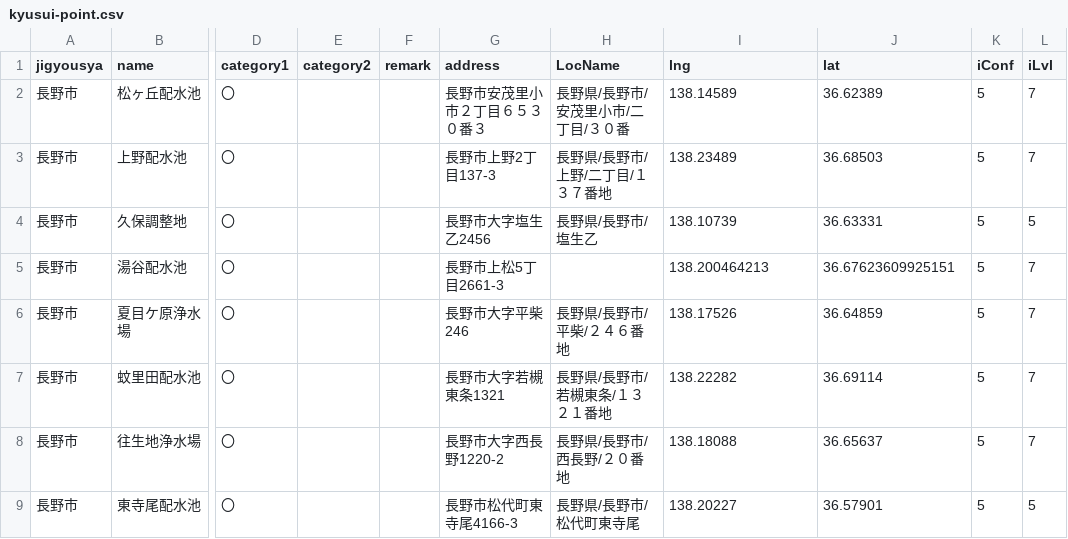
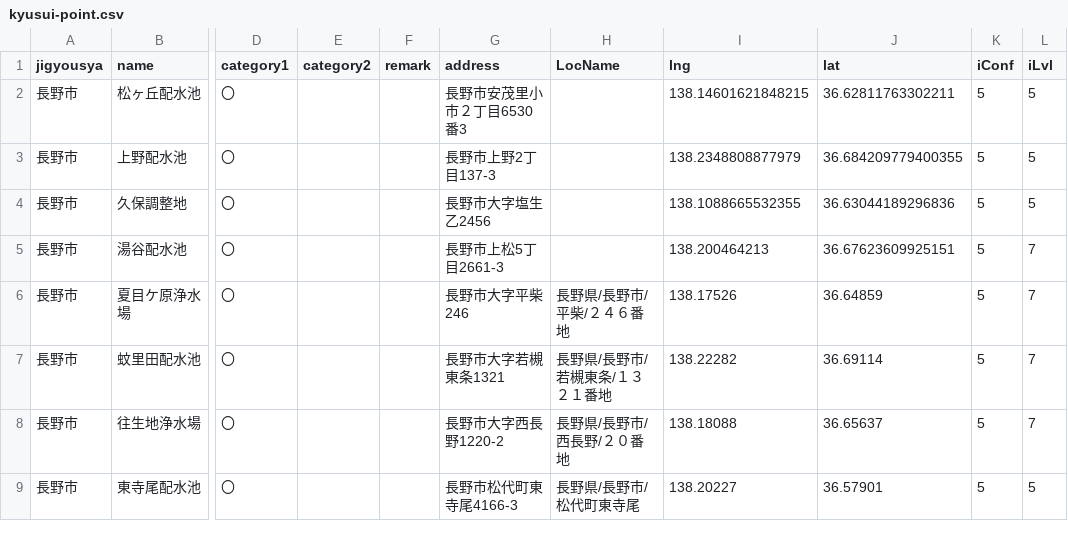
Before and after one commit to sg-araki/nagano-open-data, a CSV file: data/kyusui-point.csv, drawn as a sheet; only a part is shown, gaps mark what is left out; the diff covers the shown part only; the diff names each change by its address in the sheet, - before the commit and + after, or states it on an @@ line.

```diff
--- a/data/kyusui-point.csv
+++ b/data/kyusui-point.csv
-G2 (address): 長野市安茂里小市２丁目６５３０番３
+G2 (address): 長野市安茂里小市２丁目6530番3
-H2 (LocName): 長野県/長野市/安茂里小市/二丁目/３０番
+H2 (LocName): (empty)
-I2 (lng): 138.14589
+I2 (lng): 138.14601621848215
-J2 (lat): 36.62389
+J2 (lat): 36.62811763302211
-L2:L3 (iLvl): 7
+L2:L3 (iLvl): 5
-H3 (LocName): 長野県/長野市/上野/二丁目/１３７番地
+H3 (LocName): (empty)
-I3 (lng): 138.23489
+I3 (lng): 138.2348808877979
-J3 (lat): 36.68503
+J3 (lat): 36.684209779400355
-H4 (LocName): 長野県/長野市/塩生乙
+H4 (LocName): (empty)
-I4 (lng): 138.10739
+I4 (lng): 138.1088665532355
-J4 (lat): 36.63331
+J4 (lat): 36.63044189296836
```
Also changed, not shown: 35 added rows elsewhere in this file.
